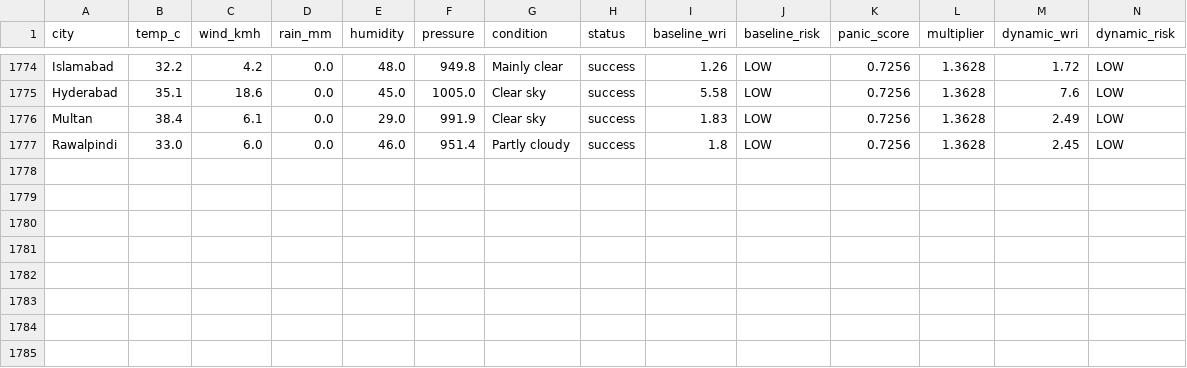
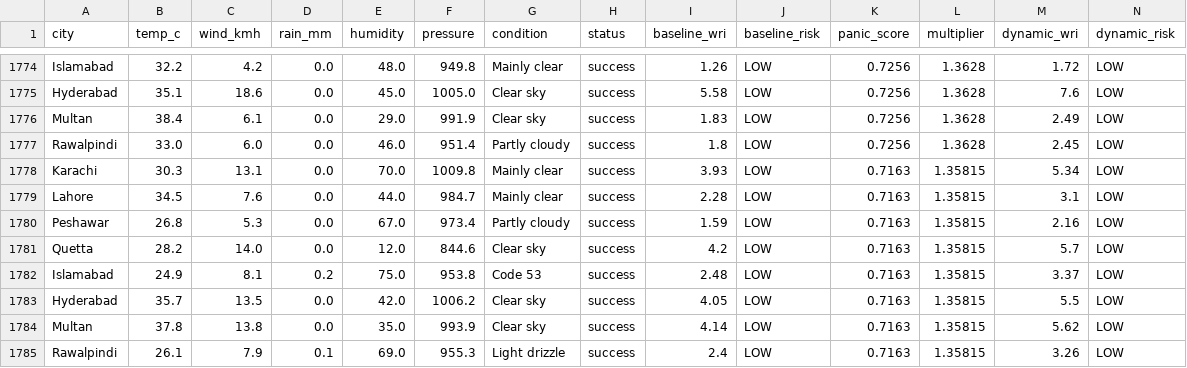
Before and after one commit to baighafsa/pakistan-disaster-forecasting, a CSV file: data/30day_wri_tracking.csv, drawn as a sheet; only a part is shown, gaps mark what is left out; rows hold the shown columns only; the diff names each change by its address in the sheet, - before the commit and + after, or states it on an @@ line.

```diff
--- a/data/30day_wri_tracking.csv
+++ b/data/30day_wri_tracking.csv
+row 1778: Karachi | 30.3 | 13.1 | 0.0 | 70.0 | 1009.8 | Mainly clear | success | 3.93 | LOW | 0.7163 | 1.35815 | 5.34 | LOW
+row 1779: Lahore | 34.5 | 7.6 | 0.0 | 44.0 | 984.7 | Mainly clear | success | 2.28 | LOW | 0.7163 | 1.35815 | 3.1 | LOW
+row 1780: Peshawar | 26.8 | 5.3 | 0.0 | 67.0 | 973.4 | Partly cloudy | success | 1.59 | LOW | 0.7163 | 1.35815 | 2.16 | LOW
+row 1781: Quetta | 28.2 | 14.0 | 0.0 | 12.0 | 844.6 | Clear sky | success | 4.2 | LOW | 0.7163 | 1.35815 | 5.7 | LOW
+row 1782: Islamabad | 24.9 | 8.1 | 0.2 | 75.0 | 953.8 | Code 53 | success | 2.48 | LOW | 0.7163 | 1.35815 | 3.37 | LOW
+row 1783: Hyderabad | 35.7 | 13.5 | 0.0 | 42.0 | 1006.2 | Clear sky | success | 4.05 | LOW | 0.7163 | 1.35815 | 5.5 | LOW
+row 1784: Multan | 37.8 | 13.8 | 0.0 | 35.0 | 993.9 | Clear sky | success | 4.14 | LOW | 0.7163 | 1.35815 | 5.62 | LOW
+row 1785: Rawalpindi | 26.1 | 7.9 | 0.1 | 69.0 | 955.3 | Light drizzle | success | 2.4 | LOW | 0.7163 | 1.35815 | 3.26 | LOW
```
Also changed, not shown: data/daily_alerts.csv, 1 other file.
